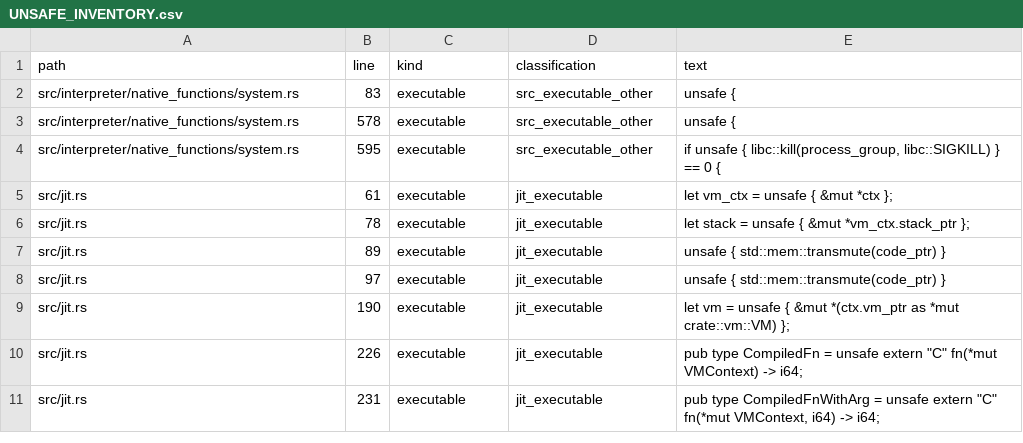
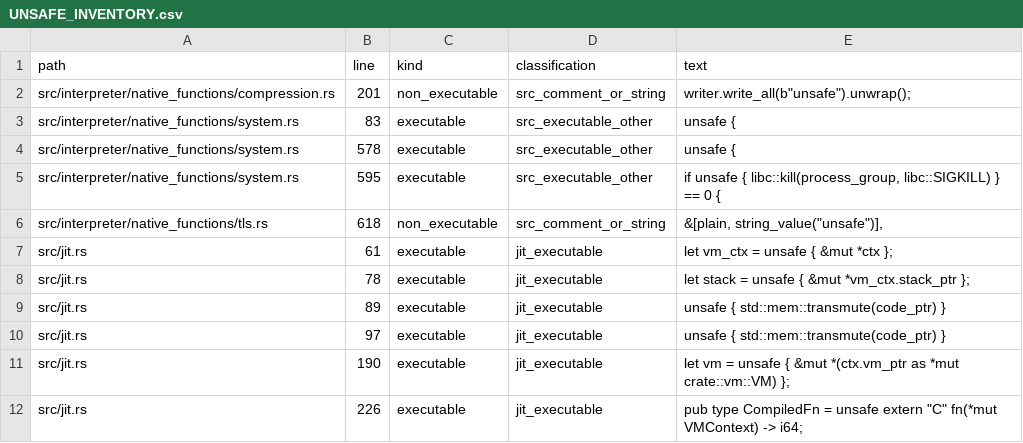
Before and after one commit to kujolang/kujo, a CSV file: docs/generated/UNSAFE_INVENTORY.csv, drawn as a sheet; only a part is shown; the shorter side is filled out with more unchanged rows; the diff names each change by its address in the sheet, - before the commit and + after, or states it on an @@ line.

Commit message:
docs: refresh generated release inventories

```diff
--- a/docs/generated/UNSAFE_INVENTORY.csv
+++ b/docs/generated/UNSAFE_INVENTORY.csv
+row 2: src/interpreter/native_functions/compression.rs | 201 | non_executable | src_comment_or_string | writer.write_all(b"unsafe").unwrap();
+row 6: src/interpreter/native_functions/tls.rs | 618 | non_executable | src_comment_or_string | &[plain, string_value("unsafe")],
```
Also changed, not shown: docs/generated/V1_CODE_TODO_TRIAGE.csv, 2 other files.
